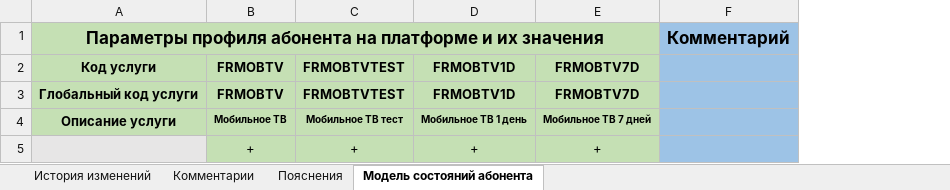
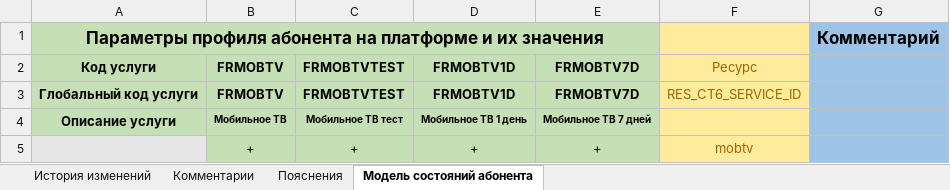
Before and after one commit to ArminVanBuuren/CustomApps, an Excel workbook: UZ-REPOS/SPA/EDITION/DOC/ALLPLAY/Модель услуг CT6.xlsx, sheet Модель состояний абонента, drawn as a sheet; values as stored, in another font and other column widths than the file's, no borders; the diff names each change by its address in the sheet, - before the commit and + after, or states it on an @@ line.

```diff
--- a/UZ-REPOS/SPA/EDITION/DOC/ALLPLAY/Модель услуг CT6.xlsx (sheet Модель состояний абонента)
+++ b/UZ-REPOS/SPA/EDITION/DOC/ALLPLAY/Модель услуг CT6.xlsx (sheet Модель состояний абонента)
+column F, rows 2-5: Ресурс | RES_CT6_SERVICE_ID |  | mobtv
```
Also changed, not shown: sheet История изменений, UZ-REPOS/SPA/EDITION/DOC/MST/Модель услуг CT4.xlsx, 20 other files.
